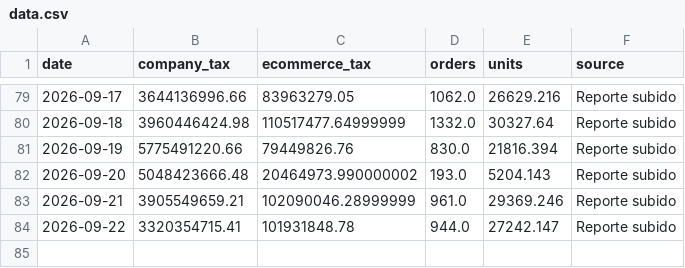
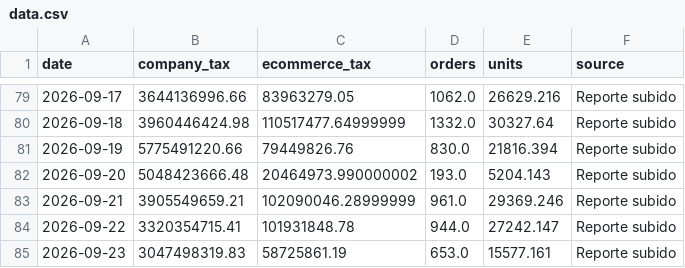
Before and after one commit to 2026-Masonline/masonline-dashboard, a CSV file: data.csv, drawn as a sheet; only a part is shown, gaps mark what is left out; the diff names each change by its address in the sheet, - before the commit and + after, or states it on an @@ line.

Commit message:
Actualizar datos ecommerce - Mes en curso

```diff
--- a/data.csv
+++ b/data.csv
+row 85: 2026-09-23 | 3047498319.83 | 58725861.19 | 653.0 | 15577.161 | Reporte subido
```
